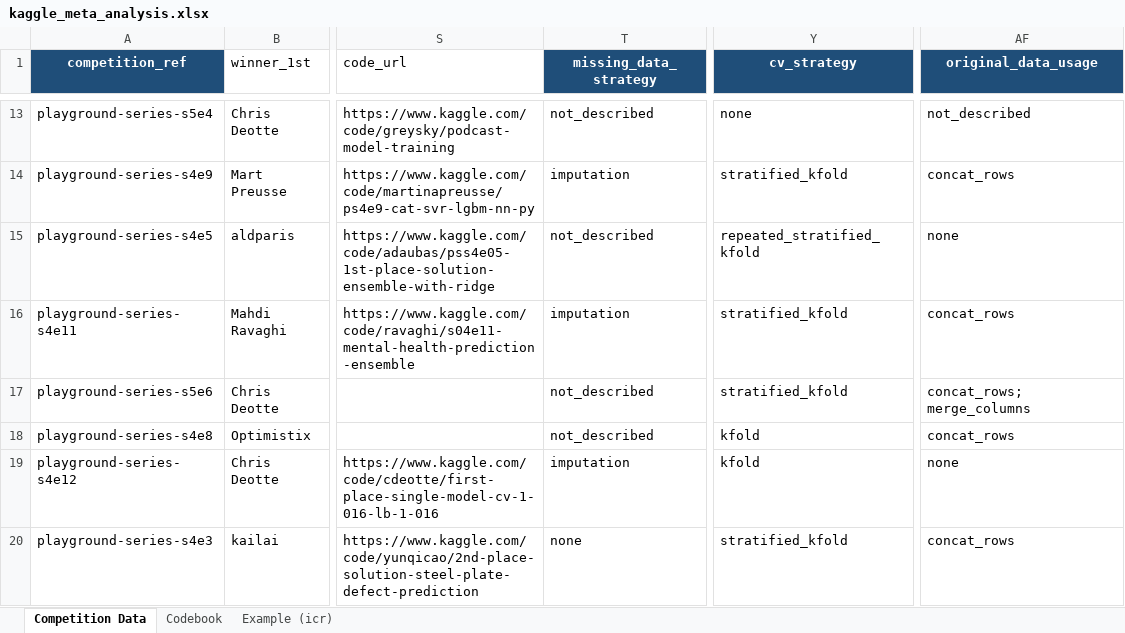
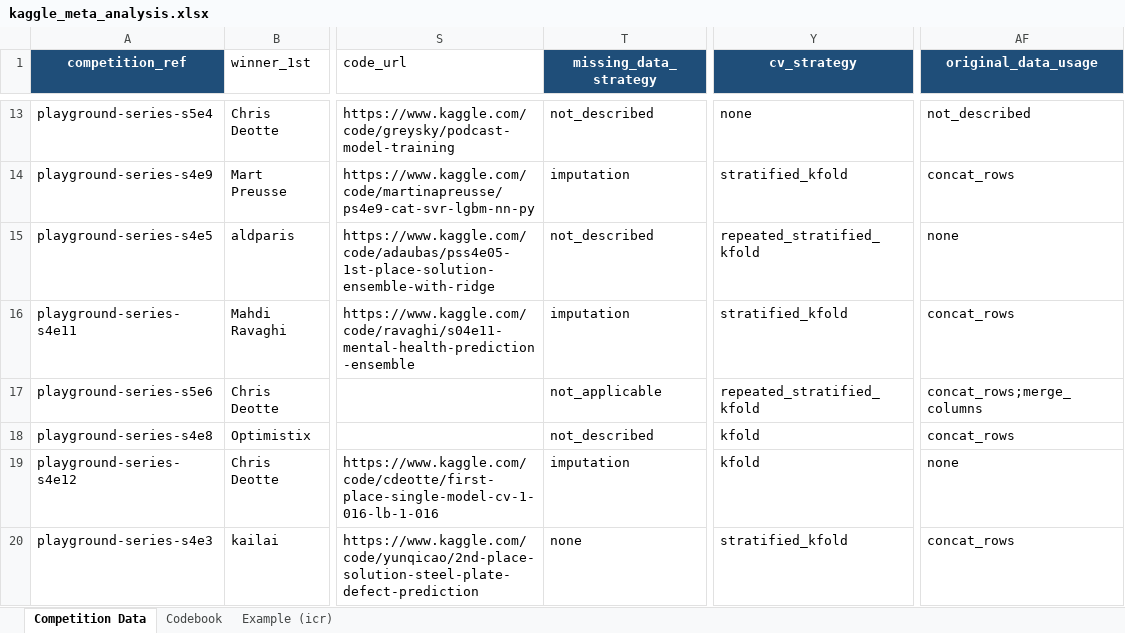
Before and after one commit to kennethyyoung/CS495-Mapping-Best-Empirical-Models, an Excel workbook: data/kaggle_meta_analysis.xlsx, sheet Competition Data, drawn as a sheet; only a part is shown, gaps mark what is left out; values as stored, in another font and other column widths than the file's, no borders; the diff covers the shown part only; the diff names each change by its address in the sheet, - before the commit and + after, or states it on an @@ line.

```diff
--- a/data/kaggle_meta_analysis.xlsx (sheet Competition Data)
+++ b/data/kaggle_meta_analysis.xlsx (sheet Competition Data)
-T17 (missing_data_strategy): not_described
+T17 (missing_data_strategy): not_applicable
-Y17 (cv_strategy): stratified_kfold
+Y17 (cv_strategy): repeated_stratified_kfold
-AF17 (original_data_usage): concat_rows; merge_columns
+AF17 (original_data_usage): concat_rows;merge_columns
```
Also changed, not shown: 18 edited cells elsewhere in this sheet, 8 other files.
